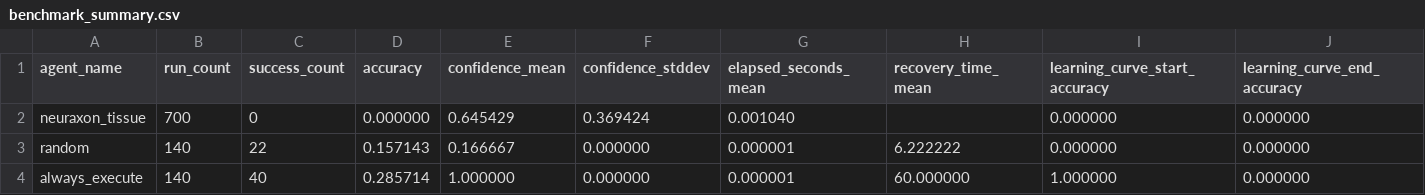
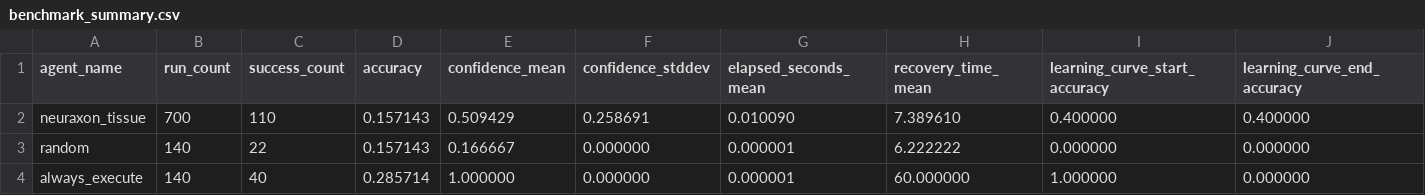
Before and after one commit to sisutuulenisa/neuraxon-hybrid, a CSV file: benchmarks/results/analysis/benchmark_summary.csv, drawn as a sheet.

```diff
--- a/benchmarks/results/analysis/benchmark_summary.csv
+++ b/benchmarks/results/analysis/benchmark_summary.csv
@@ -1,3 +1,3 @@
 agent_name,run_count,success_count,accuracy,confidence_mean,confidence_stddev,elapsed_seconds_mean,recovery_time_mean,learning_curve_start_accuracy,learning_curve_end_accuracy
-neuraxon_tissue,700,0,0.000000,0.645429,0.369424,0.001040,,0.000000,0.000000
+neuraxon_tissue,700,110,0.157143,0.509429,0.258691,0.010090,7.389610,0.400000,0.400000
 random,140,22,0.157143,0.166667,0.000000,0.000001,6.222222,0.000000,0.000000
```
Also changed, not shown: benchmarks/results/analysis/scenario_type_breakdown.csv, benchmarks/results/analysis/statistical_tests.csv, 18 other files.
